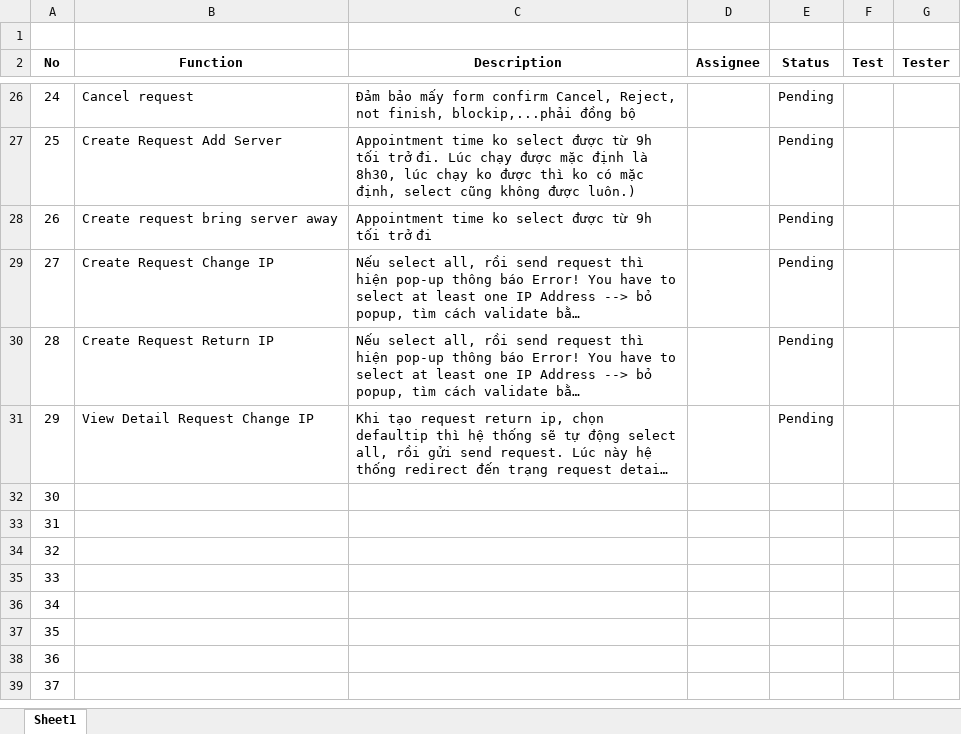
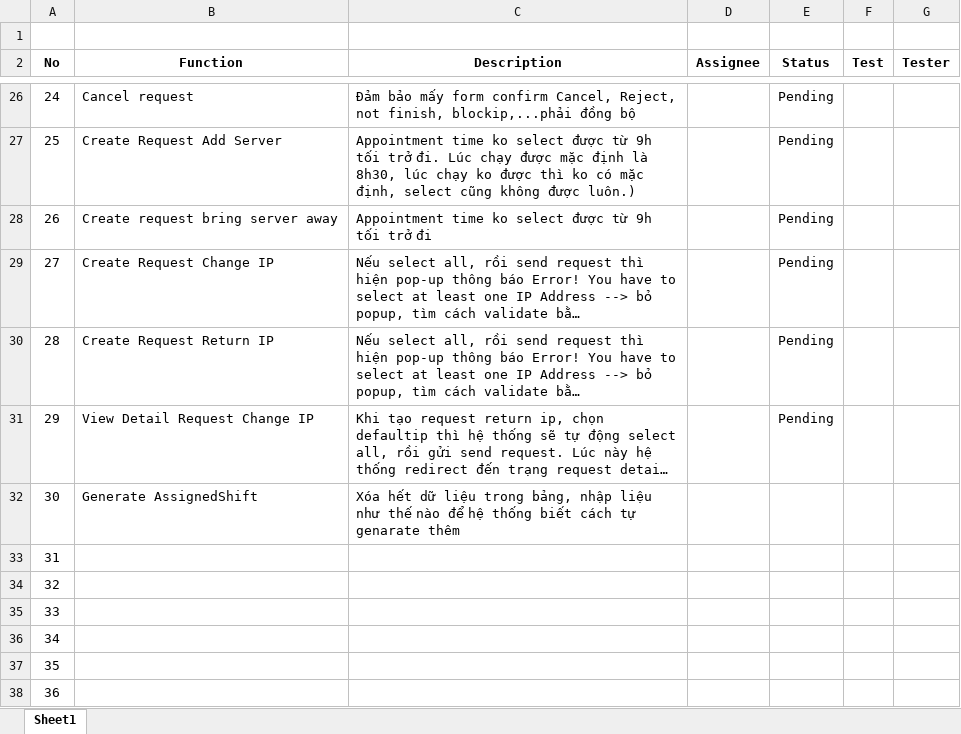
Before and after one commit to haltt051093/IMS-datacenter, an Excel workbook: test list.xlsx, sheet Sheet1, drawn as a sheet; only a part is shown, gaps mark what is left out; the shorter side is filled out with more unchanged rows; long unchanged cells end in …; values as stored, in another font and other column widths than the file's, no borders; charts and pictures and table styles not drawn; the diff names each change by its address in the sheet, - before the commit and + after, or states it on an @@ line.

Commit message:
update report 6 + test list

```diff
--- a/test list.xlsx (sheet Sheet1)
+++ b/test list.xlsx (sheet Sheet1)
-B32 (Function): (empty)
+B32 (Function): Generate AssignedShift
-C32 (Description): (empty)
+C32 (Description): Xóa hết dữ liệu trong bảng, nhập liệu như thế nào để hệ thống biết cách tự genarate thêm
```
Also changed, not shown: charts or pictures, 1 other file.
